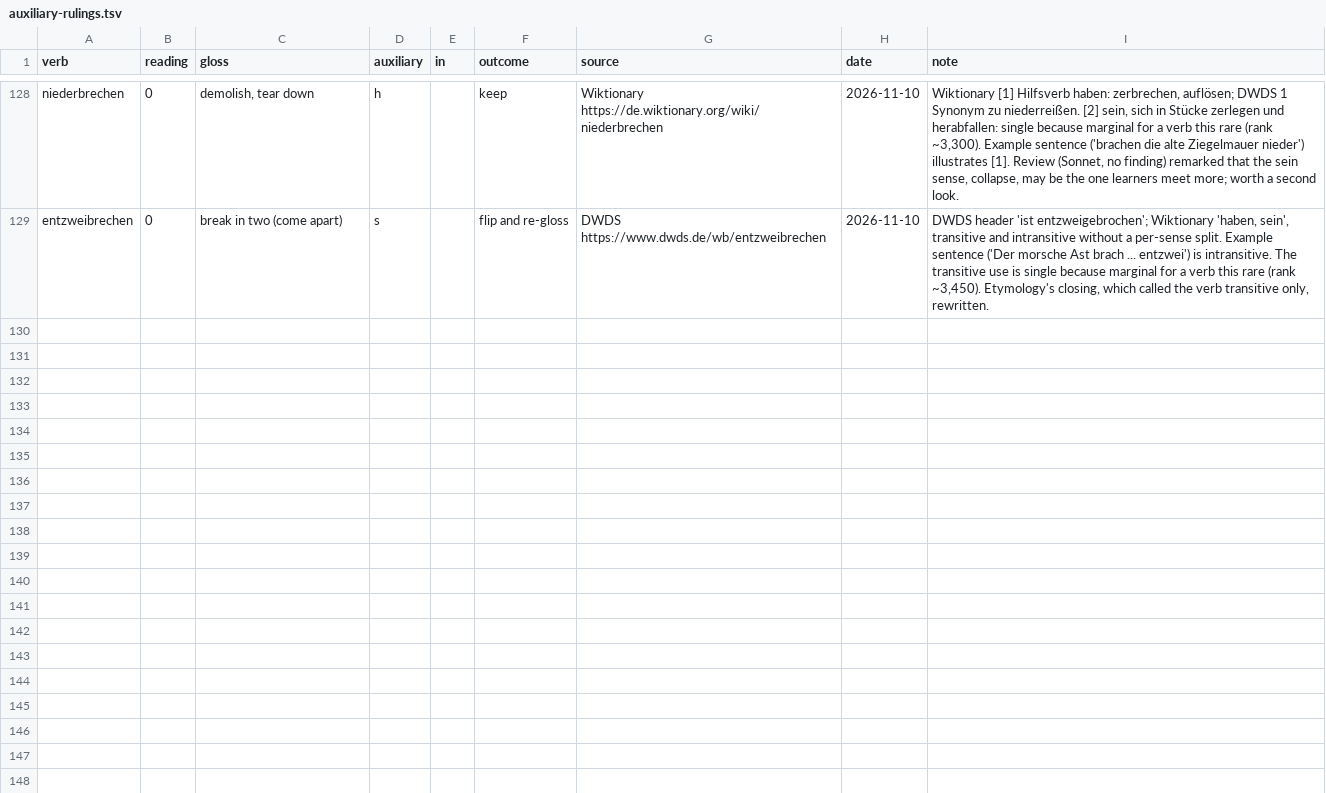
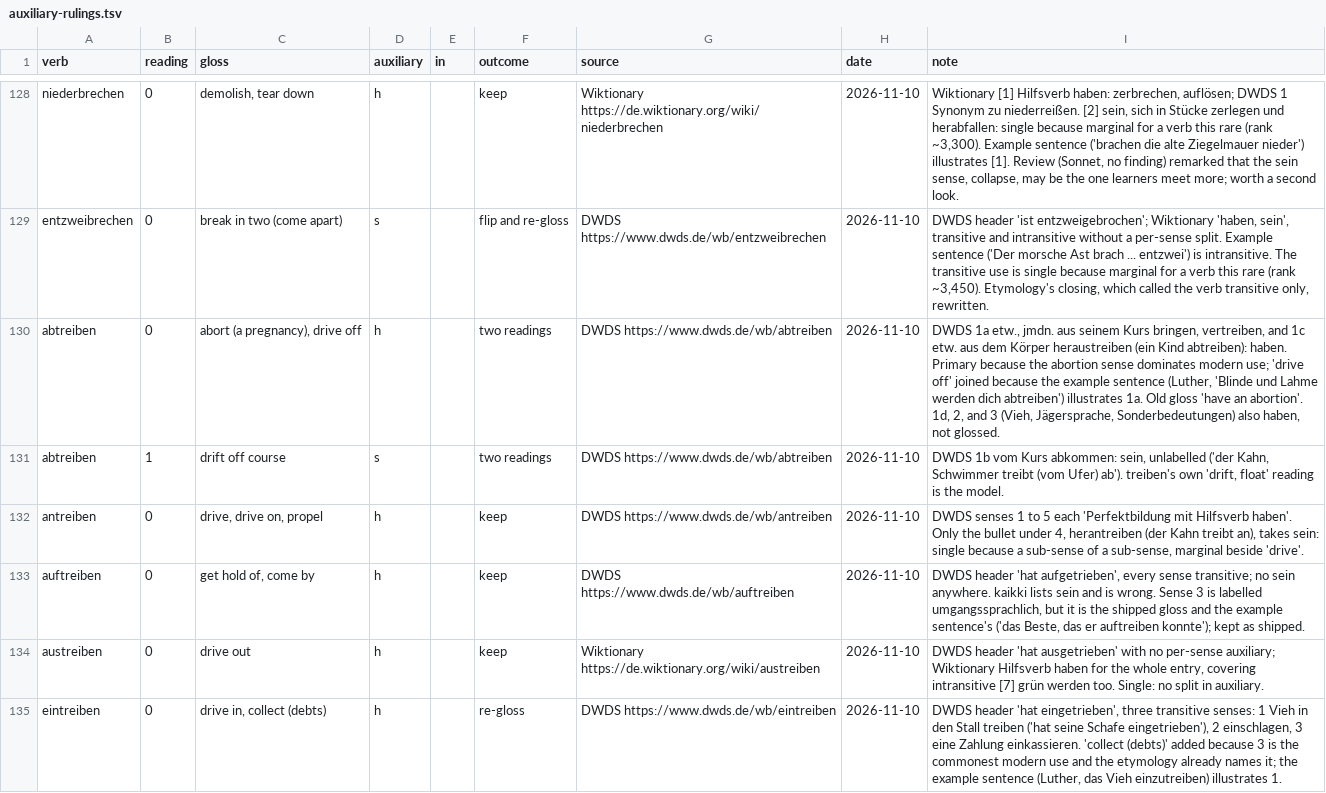
Before and after one commit to vermont42/Konjugieren, a TSV file: verbdata/auxiliary-rulings.tsv, drawn as a sheet; only a part is shown, gaps mark what is left out; the diff covers the shown part only; the diff names each change by its address in the sheet, - before the commit and + after, or states it on an @@ line.

```diff
--- a/verbdata/auxiliary-rulings.tsv
+++ b/verbdata/auxiliary-rulings.tsv
+row 130: abtreiben | 0 | abort (a pregnancy), drive off | h |  | two readings | DWDS https://www.dwds.de/wb/abtreiben | 2026-11-10 | DWDS 1a etw., jmdn. aus seinem Kurs bringen, vertreiben, and 1c etw. aus dem Körper heraustreiben (ein Kind abtreiben): haben. Primary because the abortion sense dominates modern use; 'drive off' joined because the example sentence (Luther, 'Blinde und Lahme werden dich abtreiben') illustrates 1a. Old gloss 'have an abortion'. 1d, 2, and 3 (Vieh, Jägersprache, Sonderbedeutungen) also haben, not glossed.
+row 131: abtreiben | 1 | drift off course | s |  | two readings | DWDS https://www.dwds.de/wb/abtreiben | 2026-11-10 | DWDS 1b vom Kurs abkommen: sein, unlabelled ('der Kahn, Schwimmer treibt (vom Ufer) ab'). treiben's own 'drift, float' reading is the model.
+row 132: antreiben | 0 | drive, drive on, propel | h |  | keep | DWDS https://www.dwds.de/wb/antreiben | 2026-11-10 | DWDS senses 1 to 5 each 'Perfektbildung mit Hilfsverb haben'. Only the bullet under 4, herantreiben (der Kahn treibt an), takes sein: single because a sub-sense of a sub-sense, marginal beside 'drive'.
+row 133: auftreiben | 0 | get hold of, come by | h |  | keep | DWDS https://www.dwds.de/wb/auftreiben | 2026-11-10 | DWDS header 'hat aufgetrieben', every sense transitive; no sein anywhere. kaikki lists sein and is wrong. Sense 3 is labelled umgangssprachlich, but it is the shipped gloss and the example sentence's ('das Beste, das er auftreiben konnte'); kept as shipped.
+row 134: austreiben | 0 | drive out | h |  | keep | Wiktionary https://de.wiktionary.org/wiki/austreiben | 2026-11-10 | DWDS header 'hat ausgetrieben' with no per-sense auxiliary; Wiktionary Hilfsverb haben for the whole entry, covering intransitive [7] grün werden too. Single: no split in auxiliary.
+row 135: eintreiben | 0 | drive in, collect (debts) | h |  | re-gloss | DWDS https://www.dwds.de/wb/eintreiben | 2026-11-10 | DWDS header 'hat eingetrieben', three transitive senses: 1 Vieh in den Stall treiben ('hat seine Schafe eingetrieben'), 2 einschlagen, 3 eine Zahlung einkassieren. 'collect (debts)' added because 3 is the commonest modern use and the etymology already names it; the example sentence (Luther, das Vieh einzutreiben) illustrates 1.
```
Also changed, not shown: 6 added rows elsewhere in this file, 5 other files.
